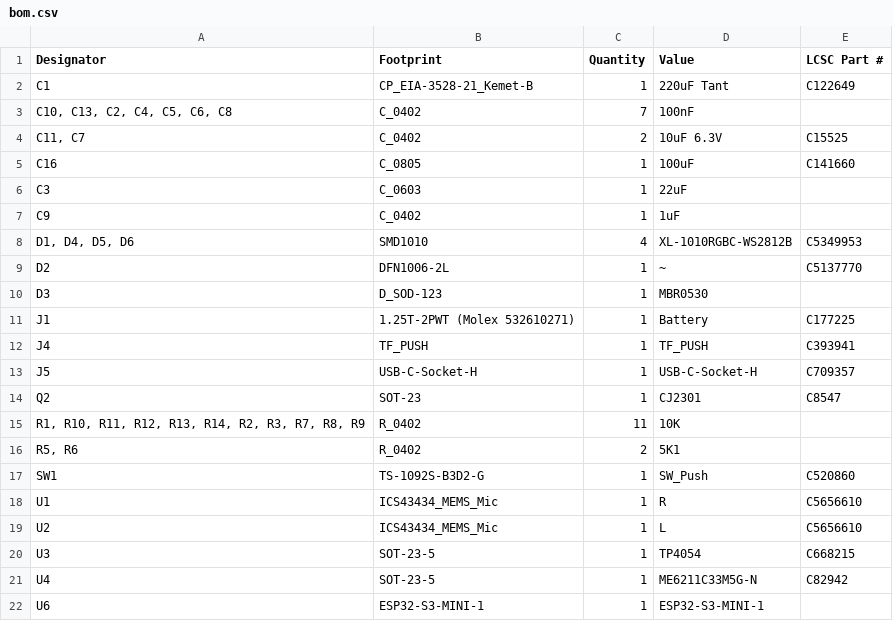
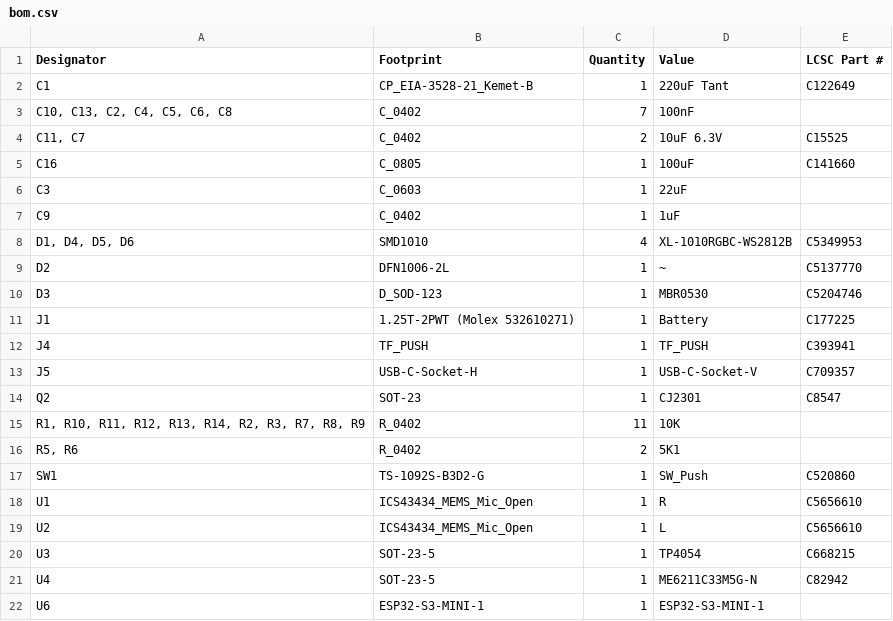
Before and after one commit to revk/OpenMic, a CSV file: PCB/Recorder/production/bom.csv, drawn as a sheet.

```diff
--- a/PCB/Recorder/production/bom.csv
+++ b/PCB/Recorder/production/bom.csv
@@ -9,6 +9,6 @@ C9,C_0402,1,1uF,
 D2,DFN1006-2L,1,~,C5137770
-D3,D_SOD-123,1,MBR0530,
+D3,D_SOD-123,1,MBR0530,C5204746
 J1,1.25T-2PWT (Molex 532610271),1,Battery,C177225
 J4,TF_PUSH,1,TF_PUSH,C393941
-J5,USB-C-Socket-H,1,USB-C-Socket-H,C709357
+J5,USB-C-Socket-H,1,USB-C-Socket-V,C709357
 Q2,SOT-23,1,CJ2301,C8547
@@ -17,4 +17,4 @@ Q2,SOT-23,1,CJ2301,C8547
 SW1,TS-1092S-B3D2-G,1,SW_Push,C520860
-U1,ICS43434_MEMS_Mic,1,R,C5656610
-U2,ICS43434_MEMS_Mic,1,L,C5656610
+U1,ICS43434_MEMS_Mic_Open,1,R,C5656610
+U2,ICS43434_MEMS_Mic_Open,1,L,C5656610
 U3,SOT-23-5,1,TP4054,C668215
```
Also changed, not shown: PCB/Recorder/production/positions.csv, 4 other files.
